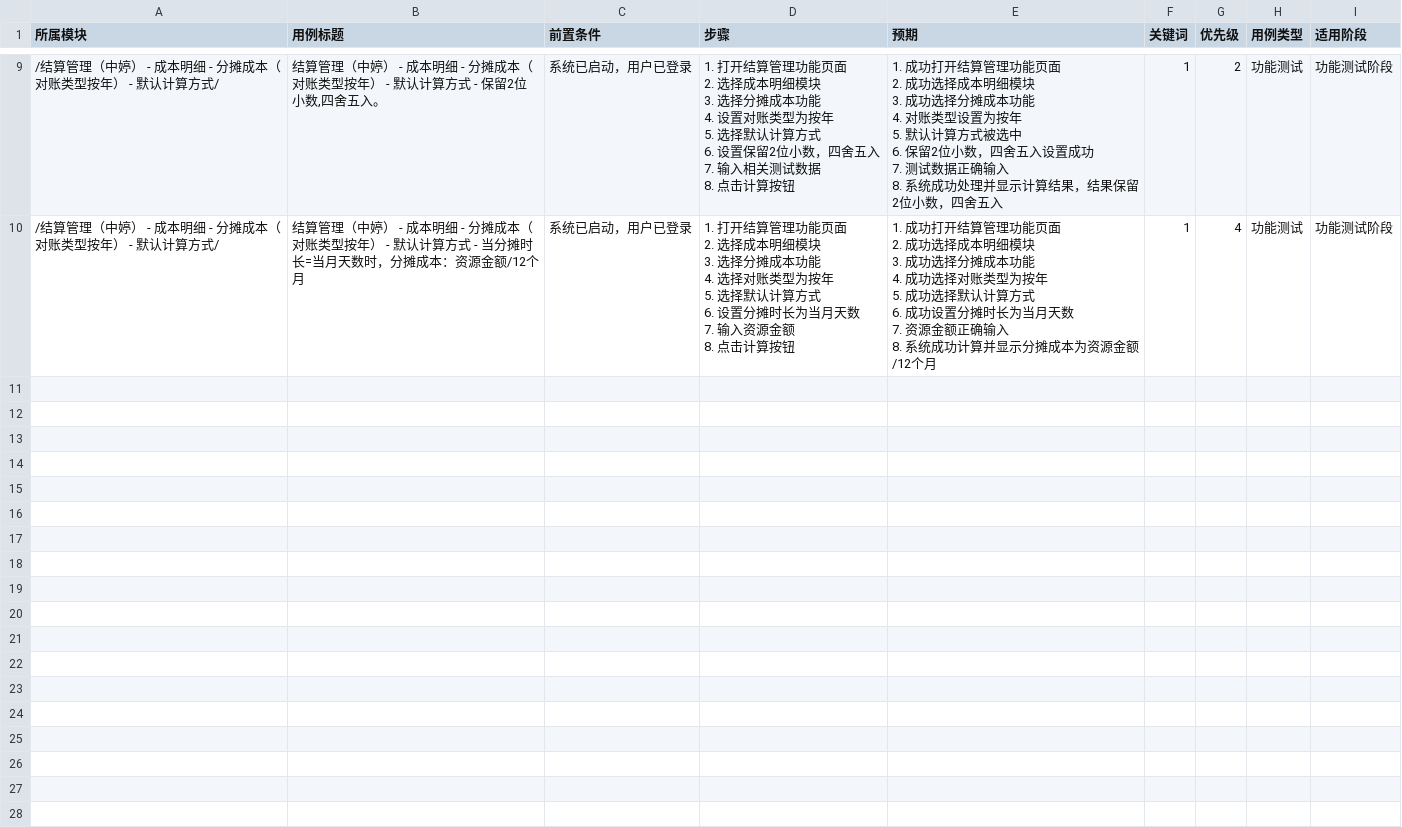
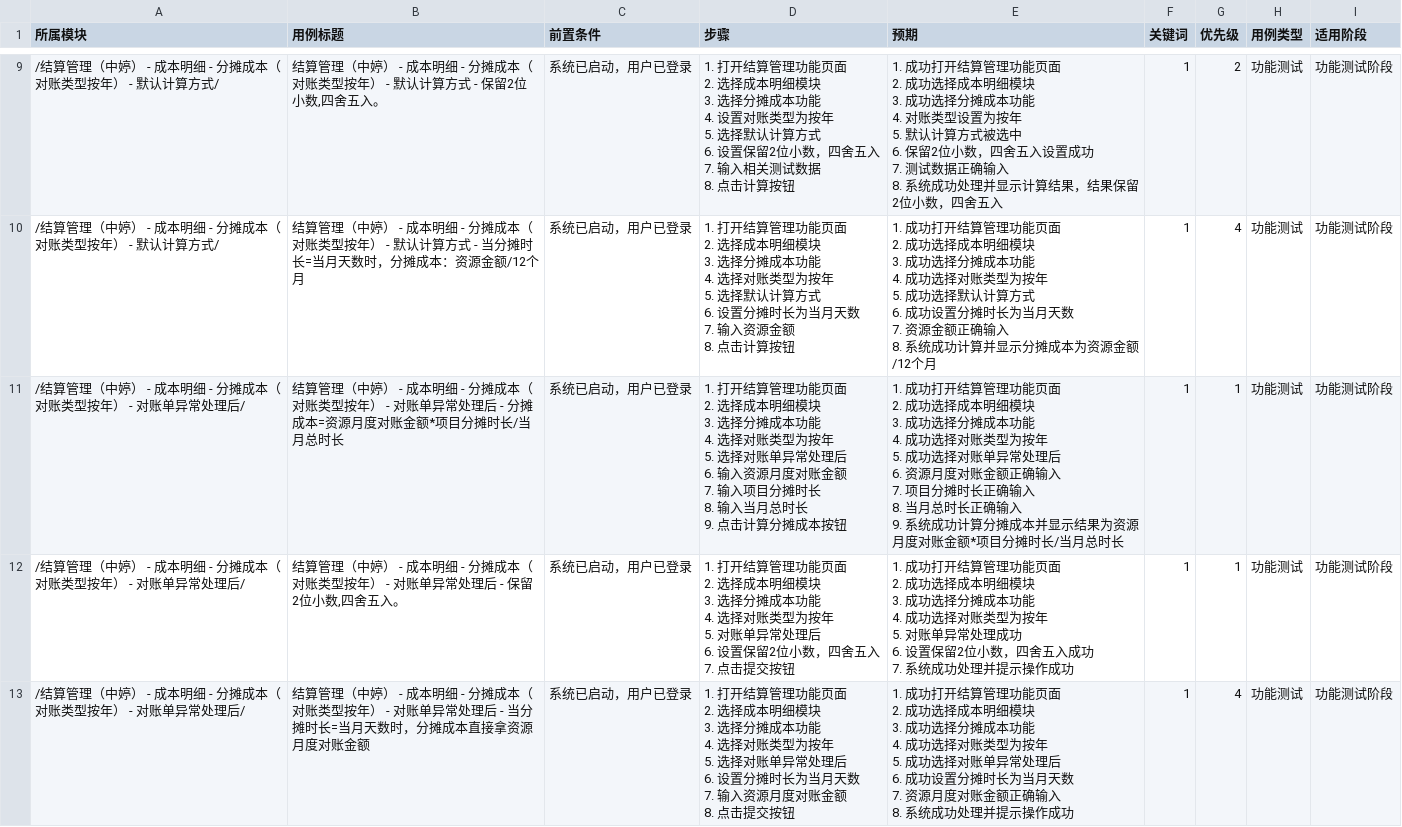
Before and after one commit to lin23yucheng/AI_freemind_to_cases, a CSV file: ExcelFiles/算力管理平台V1-3测试点.csv, drawn as a sheet; only a part is shown, gaps mark what is left out.

```diff
--- a/ExcelFiles/算力管理平台V1-3测试点.csv
+++ b/ExcelFiles/算力管理平台V1-3测试点.csv
@@ -134 +134,46 @@
 8. 系统成功计算并显示分摊成本为资源金额/12个月",1,4,功能测试,功能测试阶段
+/结算管理（中婷） - 成本明细 - 分摊成本（对账类型按年） - 对账单异常处理后/,结算管理（中婷） - 成本明细 - 分摊成本（对账类型按年） - 对账单异常处理后 - 分摊成本=资源月度对账金额*项目分摊时长/当月总时长,系统已启动，用户已登录,"1. 打开结算管理功能页面
+2. 选择成本明细模块
+3. 选择分摊成本功能
+4. 选择对账类型为按年
+5. 选择对账单异常处理后
+6. 输入资源月度对账金额
+7. 输入项目分摊时长
+8. 输入当月总时长
+9. 点击计算分摊成本按钮","1. 成功打开结算管理功能页面
+2. 成功选择成本明细模块
+3. 成功选择分摊成本功能
+4. 成功选择对账类型为按年
+5. 成功选择对账单异常处理后
+6. 资源月度对账金额正确输入
+7. 项目分摊时长正确输入
+8. 当月总时长正确输入
+9. 系统成功计算分摊成本并显示结果为资源月度对账金额*项目分摊时长/当月总时长",1,1,功能测试,功能测试阶段
+/结算管理（中婷） - 成本明细 - 分摊成本（对账类型按年） - 对账单异常处理后/,"结算管理（中婷） - 成本明细 - 分摊成本（对账类型按年） - 对账单异常处理后 - 保留2位小数,四舍五入。",系统已启动，用户已登录,"1. 打开结算管理功能页面
+2. 选择成本明细模块
+3. 选择分摊成本功能
+4. 选择对账类型为按年
+5. 对账单异常处理后
+6. 设置保留2位小数，四舍五入
+7. 点击提交按钮","1. 成功打开结算管理功能页面
+2. 成功选择成本明细模块
+3. 成功选择分摊成本功能
+4. 成功选择对账类型为按年
+5. 对账单异常处理成功
+6. 设置保留2位小数，四舍五入成功
+7. 系统成功处理并提示操作成功",1,1,功能测试,功能测试阶段
+/结算管理（中婷） - 成本明细 - 分摊成本（对账类型按年） - 对账单异常处理后/,结算管理（中婷） - 成本明细 - 分摊成本（对账类型按年） - 对账单异常处理后 - 当分摊时长=当月天数时，分摊成本直接拿资源月度对账金额,系统已启动，用户已登录,"1. 打开结算管理功能页面
+2. 选择成本明细模块
+3. 选择分摊成本功能
+4. 选择对账类型为按年
+5. 选择对账单异常处理后
+6. 设置分摊时长为当月天数
+7. 输入资源月度对账金额
+8. 点击提交按钮","1. 成功打开结算管理功能页面
+2. 成功选择成本明细模块
+3. 成功选择分摊成本功能
+4. 成功选择对账类型为按年
+5. 成功选择对账单异常处理后
+6. 成功设置分摊时长为当月天数
+7. 资源月度对账金额正确输入
+8. 系统成功处理并提示操作成功",1,4,功能测试,功能测试阶段
```
Also changed, not shown: 1 other file.
